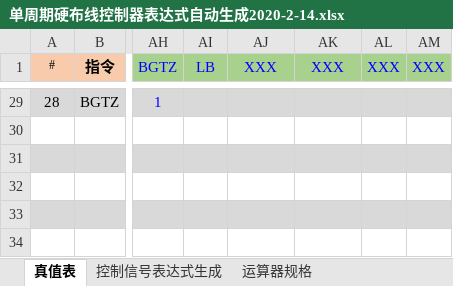
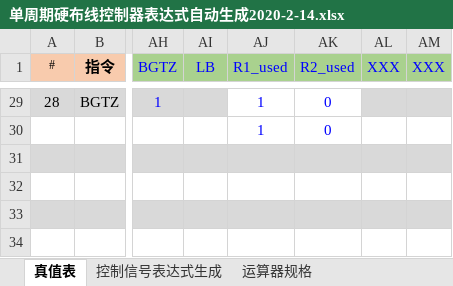
Before and after one commit to JonconYan/-, an Excel workbook: 单周期硬布线控制器表达式自动生成2020-2-14.xlsx, sheet 真值表, drawn as a sheet; only a part is shown, gaps mark what is left out; values as stored, in another font and other column widths than the file's, no borders; conditional formats not drawn; rows hold the shown columns only; the diff covers the shown part only; the diff names each change by its address in the sheet, - before the commit and + after, or states it on an @@ line.

```diff
--- a/单周期硬布线控制器表达式自动生成2020-2-14.xlsx (sheet 真值表)
+++ b/单周期硬布线控制器表达式自动生成2020-2-14.xlsx (sheet 真值表)
-AJ1: XXX
+AJ1: R1_used
-AK1: XXX
+AK1: R2_used
-AJ29 (R1_used): (empty)
+AJ29 (R1_used): 1
-AJ29:AK29 fill: #D9D9D9
+AJ29:AK29 fill: none
-AK29 (R2_used): (empty)
+AK29 (R2_used): 0
-row 30: (empty)
+row 30:  |  |  |  | 1 | 0
```
Also changed, not shown: 54 edited cells and cell formats elsewhere in this sheet, sheet 控制信号表达式生成, formulas that keep their value, hidden cells, 1 other file.
